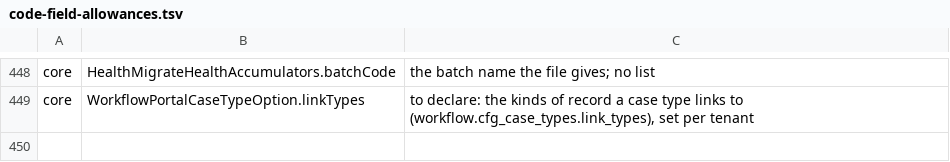
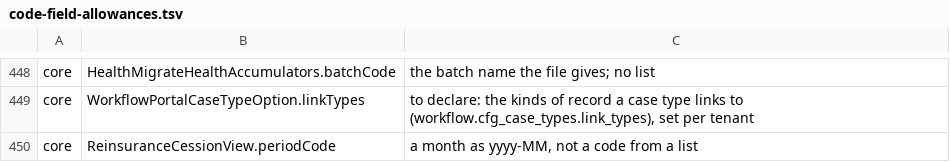
Before and after one commit to Babs76/insys, a TSV file: docs/api/code-field-allowances.tsv, drawn as a sheet; only a part is shown, gaps mark what is left out.

```diff
--- a/docs/api/code-field-allowances.tsv
+++ b/docs/api/code-field-allowances.tsv
@@ -449 +449,2 @@ core	HealthMigrateHealthAccumulators.batchCode	the batch name the file gives; no
 core	WorkflowPortalCaseTypeOption.linkTypes	to declare: the kinds of record a case type links to (workflow.cfg_case_types.link_types), set per tenant
+core	ReinsuranceCessionView.periodCode	a month as yyyy-MM, not a code from a list
```
Also changed, not shown: 19 other files.
